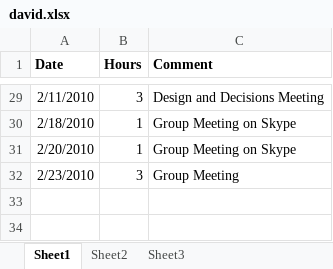
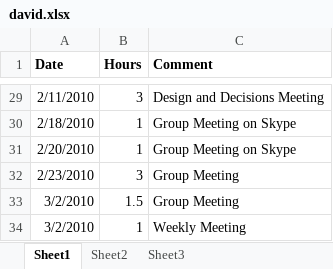
Before and after one commit to minadanesh/apsc496, an Excel workbook: status reports/david.xlsx, sheet Sheet1, drawn as a sheet; only a part is shown, gaps mark what is left out; values as stored, in another font and other column widths than the file's, no borders; the diff names each change by its address in the sheet, - before the commit and + after, or states it on an @@ line.

```diff
--- a/status reports/david.xlsx (sheet Sheet1)
+++ b/status reports/david.xlsx (sheet Sheet1)
+row 33: 3/2/2010 | 1.5 | Group Meeting
+row 34: 3/2/2010 | 1 | Weekly Meeting
```
Also changed, not shown: status reports/davy.xlsx, status reports/erica.xlsx, 2 other files.
